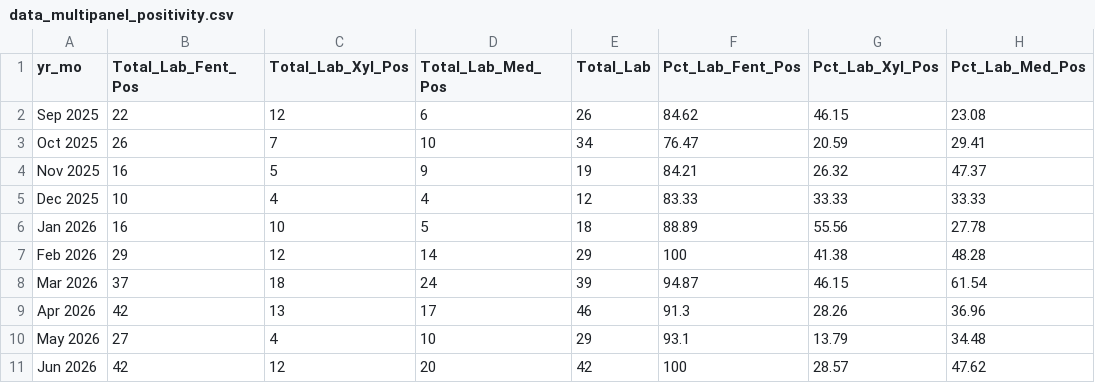
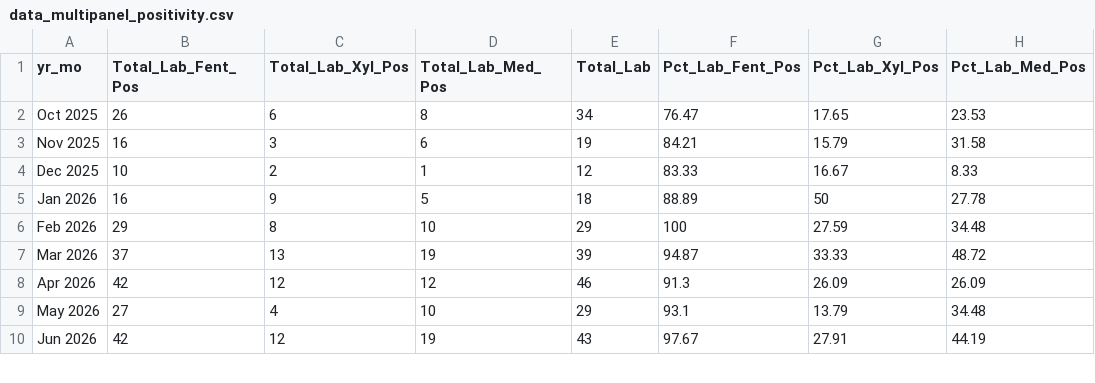
Before and after one commit to nychealth/drugchecking-data, a CSV file: data-tables/data_multipanel_positivity.csv, drawn as a sheet; only a part is shown; the diff covers the shown part only.

```diff
--- a/data-tables/data_multipanel_positivity.csv
+++ b/data-tables/data_multipanel_positivity.csv
@@ -1,11 +1,10 @@
 "yr_mo","Total_Lab_Fent_Pos","Total_Lab_Xyl_Pos","Total_Lab_Med_Pos","Total_Lab","Pct_Lab_Fent_Pos","Pct_Lab_Xyl_Pos","Pct_Lab_Med_Pos"
-Sep 2025,22,12,6,26,84.62,46.15,23.08
-Oct 2025,26,7,10,34,76.47,20.59,29.41
-Nov 2025,16,5,9,19,84.21,26.32,47.37
-Dec 2025,10,4,4,12,83.33,33.33,33.33
-Jan 2026,16,10,5,18,88.89,55.56,27.78
-Feb 2026,29,12,14,29,100,41.38,48.28
-Mar 2026,37,18,24,39,94.87,46.15,61.54
-Apr 2026,42,13,17,46,91.3,28.26,36.96
+Oct 2025,26,6,8,34,76.47,17.65,23.53
+Nov 2025,16,3,6,19,84.21,15.79,31.58
+Dec 2025,10,2,1,12,83.33,16.67,8.33
+Jan 2026,16,9,5,18,88.89,50,27.78
+Feb 2026,29,8,10,29,100,27.59,34.48
+Mar 2026,37,13,19,39,94.87,33.33,48.72
+Apr 2026,42,12,12,46,91.3,26.09,26.09
 May 2026,27,4,10,29,93.1,13.79,34.48
-Jun 2026,42,12,20,42,100,28.57,47.62
+Jun 2026,42,12,19,43,97.67,27.91,44.19
```
Also changed, not shown: 1 added row and 10 edited cells elsewhere in this file, data-tables/data_counts_per_month.csv, 2 other files.
